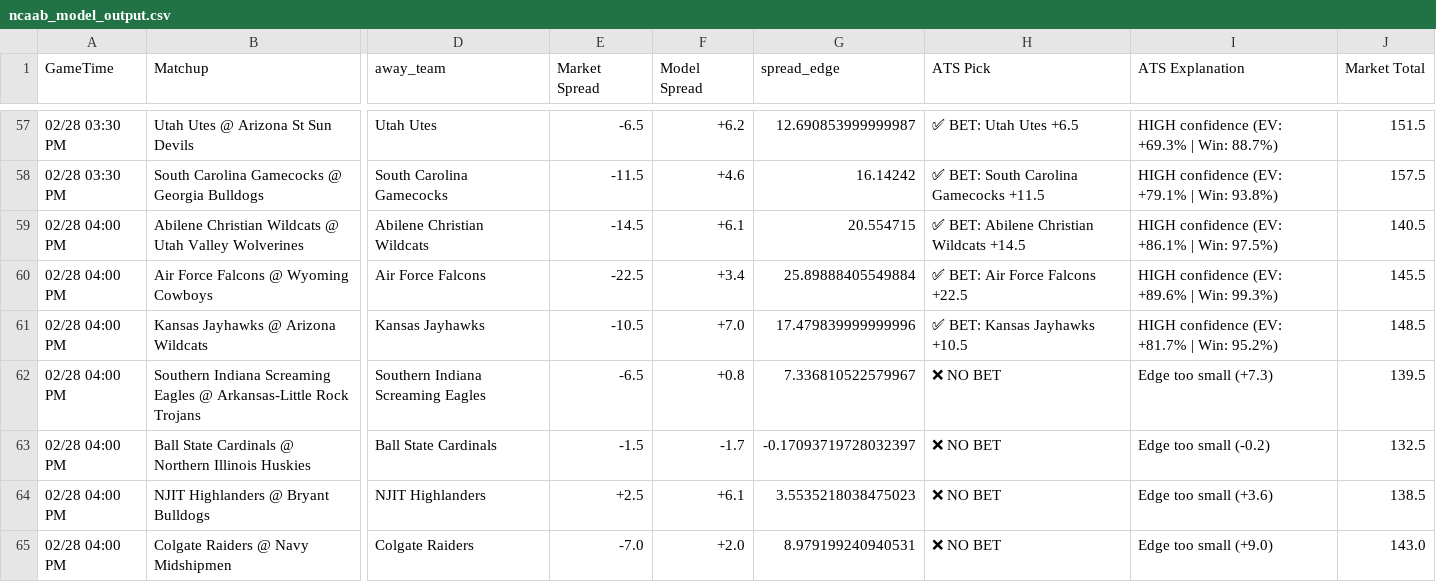
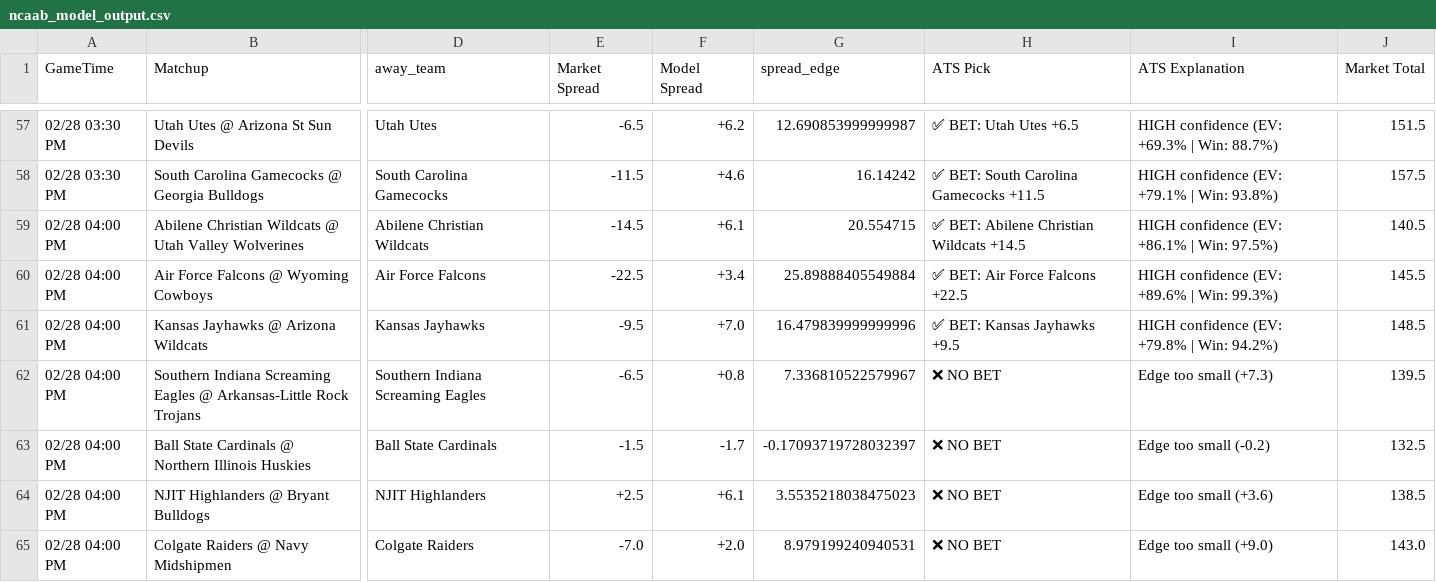
Before and after one commit to BangLetsGetIt/NBA-NCAA-Betting-Models, a CSV file: ncaa/ncaab_model_output.csv, drawn as a sheet; only a part is shown, gaps mark what is left out; the diff names each change by its address in the sheet, - before the commit and + after, or states it on an @@ line.

Commit message:
Update model outputs - 2026-02-28 03:16:43

```diff
--- a/ncaa/ncaab_model_output.csv
+++ b/ncaa/ncaab_model_output.csv
-E61 (Market Spread): -10.5
+E61 (Market Spread): -9.5
-G61 (spread_edge): 17.479839999999996
+G61 (spread_edge): 16.479839999999996
-H61 (ATS Pick): ✅ BET: Kansas Jayhawks +10.5
+H61 (ATS Pick): ✅ BET: Kansas Jayhawks +9.5
-I61 (ATS Explanation): HIGH confidence (EV: +81.7% | Win: 95.2%)
+I61 (ATS Explanation): HIGH confidence (EV: +79.8% | Win: 94.2%)
```
Also changed, not shown: 8 other files.
